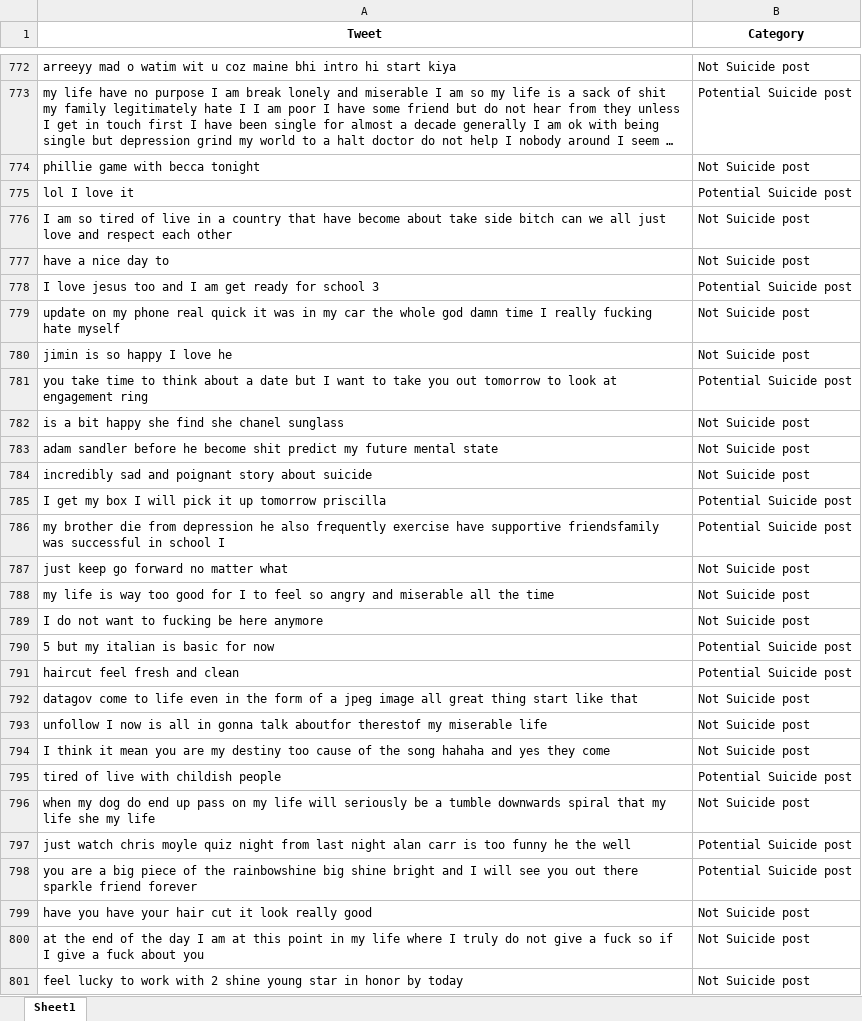
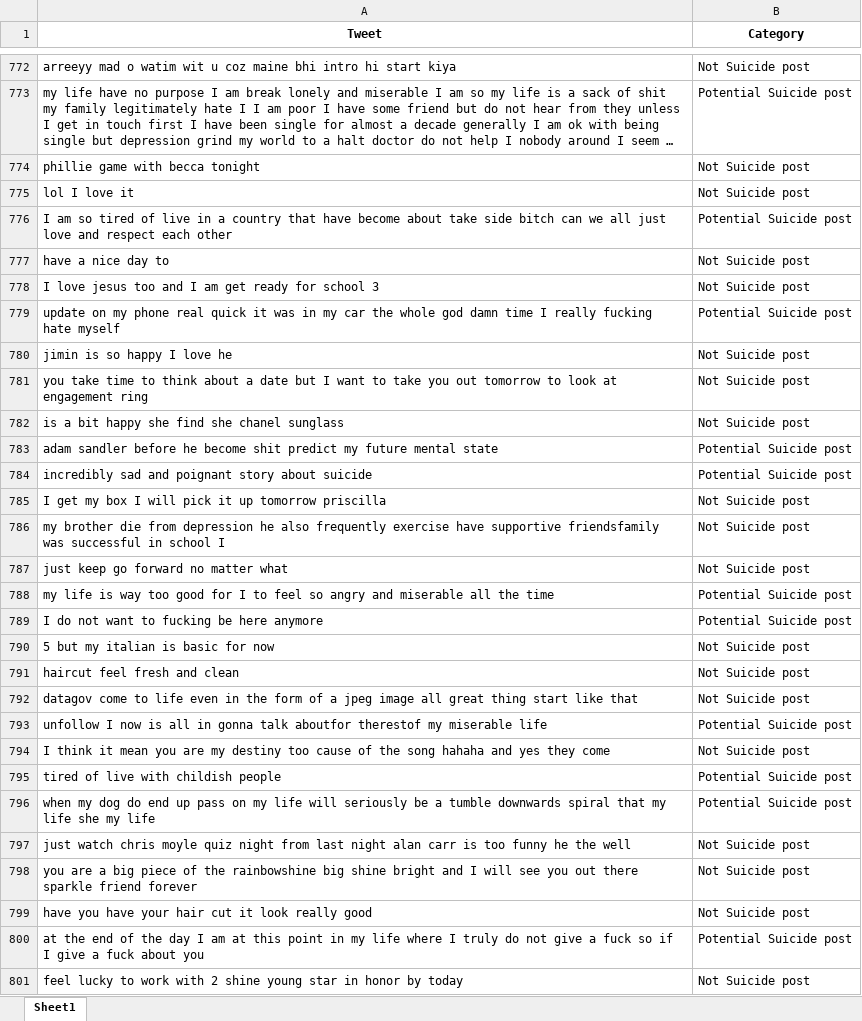
Before and after one commit to WU19-1/testing_ai, an Excel workbook: clean_data.xlsx, sheet Sheet1, drawn as a sheet; only a part is shown, gaps mark what is left out; long unchanged cells end in …; values as stored, in another font and other column widths than the file's, no borders; the diff covers the shown part only; the diff names each change by its address in the sheet, - before the commit and + after, or states it on an @@ line.

```diff
--- a/clean_data.xlsx (sheet Sheet1)
+++ b/clean_data.xlsx (sheet Sheet1)
-B775 (Category): Potential Suicide post
+B775 (Category): Not Suicide post
-B776 (Category): Not Suicide post
+B776 (Category): Potential Suicide post
-B778 (Category): Potential Suicide post
+B778 (Category): Not Suicide post
-B779 (Category): Not Suicide post
+B779 (Category): Potential Suicide post
-B781 (Category): Potential Suicide post
+B781 (Category): Not Suicide post
-B783:B784 (Category): Not Suicide post
+B783:B784 (Category): Potential Suicide post
-B785:B786 (Category): Potential Suicide post
+B785:B786 (Category): Not Suicide post
-B788:B789 (Category): Not Suicide post
+B788:B789 (Category): Potential Suicide post
-B790:B791 (Category): Potential Suicide post
+B790:B791 (Category): Not Suicide post
-B793 (Category): Not Suicide post
+B793 (Category): Potential Suicide post
-B796 (Category): Not Suicide post
+B796 (Category): Potential Suicide post
-B797:B798 (Category): Potential Suicide post
+B797:B798 (Category): Not Suicide post
-B800 (Category): Not Suicide post
+B800 (Category): Potential Suicide post
```
Also changed, not shown: 3 removed rows and 654 edited cells elsewhere in this sheet, stopwords_data.xlsx, tokenize_data.xlsx.
